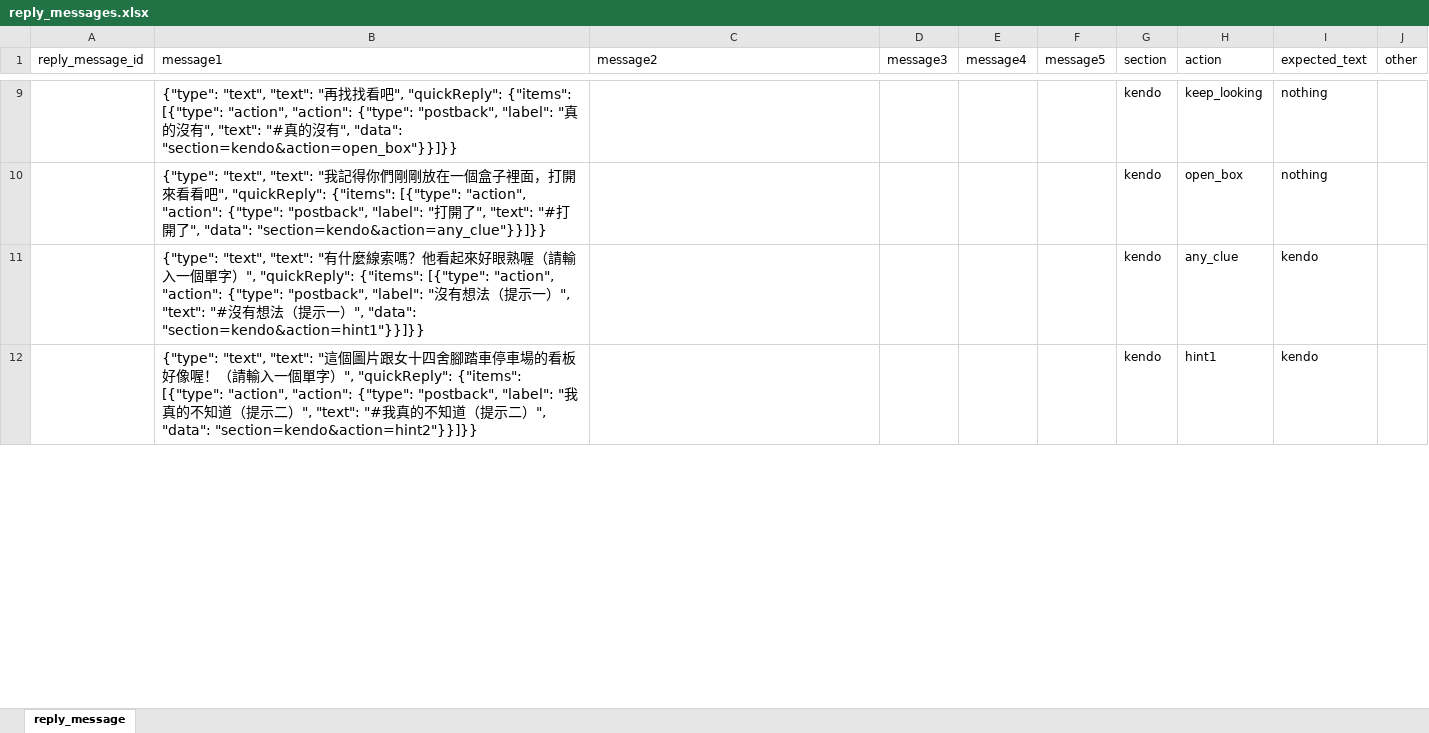
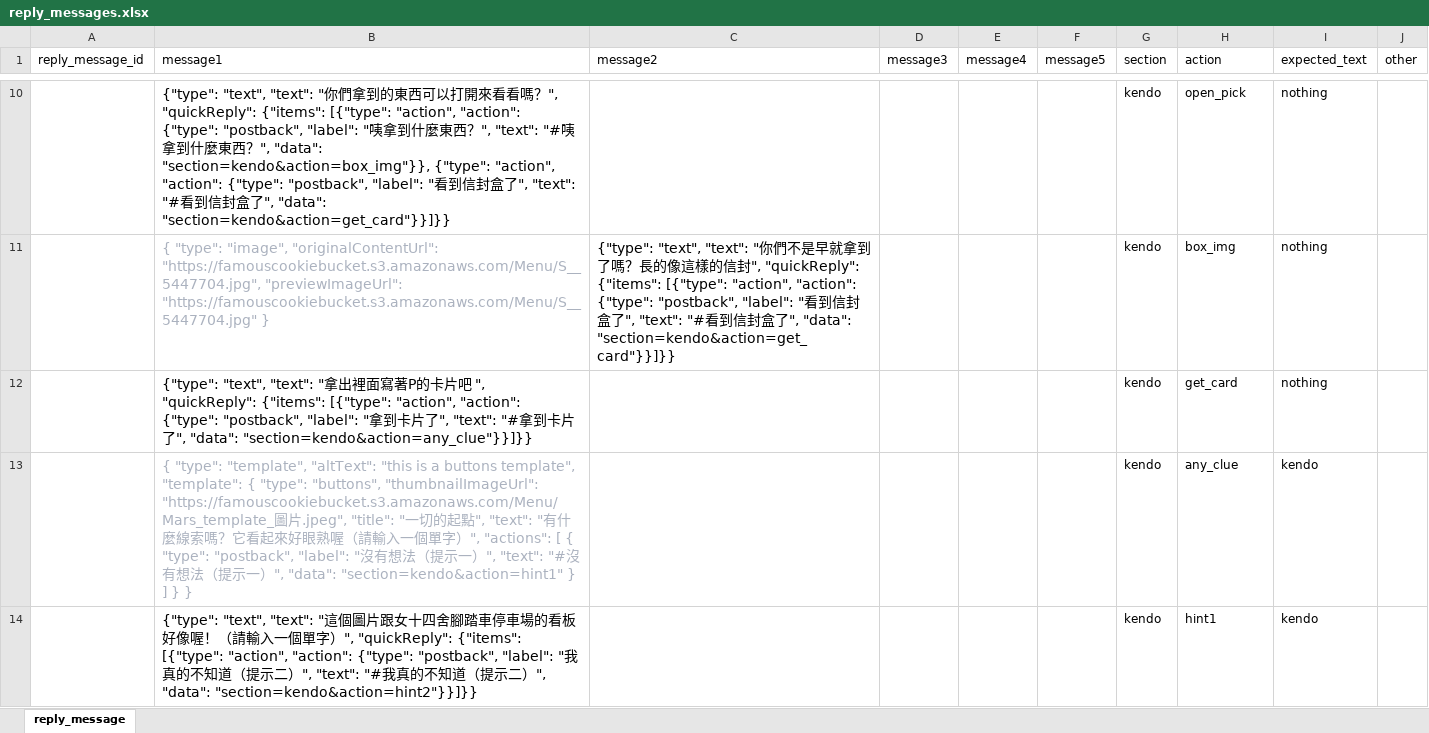
Before and after one commit to wolverine0504/mars-linebot, an Excel workbook: reply_messages.xlsx, sheet reply_message, drawn as a sheet; only a part is shown, gaps mark what is left out; values as stored, in another font and other column widths than the file's, no borders; addresses are those after the commit; the diff covers the shown part only; the diff names each change by its address in the sheet, - before the commit and + after, or states it on an @@ line.

```diff
--- a/reply_messages.xlsx (sheet reply_message)
+++ b/reply_messages.xlsx (sheet reply_message)
-B10 (message1): …"text": "再找找看吧", "quickReply": {"items": [{"type": "action", "action": {"type": "postback", "label": "真的沒有", "text": "#真的沒有", "data": "section=kendo&action=open_box"}}]}}
+B10 (message1): …"text": "你們拿到的東西可以打開來看看嗎？", "quickReply": {"items": [{"type": "action", "action": {"type": "postback", "label": "咦拿到什麼東西？", "text": "#咦拿到什麼東西？", "data": "section=kendo&action=box_img"}}, {"type": "action", "action": {"type": "postback", "label": "看到信封盒了", "text": "#看到信封盒了", "data": "section=kendo&action=get_card"}}]}}
-H10 (action): keep_looking
+H10 (action): open_pick
+row 11:  | { "type": "image", "originalContentUrl": "https://famouscookiebucket.s3.amazonaws.com/Menu/S__5447704.jpg", "previewImageUrl": "https://famouscookiebucket.s3.amazonaws.com/Menu/S__5447704.jpg" } | {"type": "text", "text": "你們不是早就拿到了嗎？長的像這樣的信封", "quickReply": {"items": [{"type": "action", "action": {"type": "postback", "label": "看到信封盒了", "text": "#看到信封盒了", "data": "section=kendo&action=get_card"}}]}} |  |  |  | kendo | box_img | nothing
-B12 (message1): …"text": "我記得你們剛剛放在一個盒子裡面，打開來看看吧", "quickReply": {"items": [{"type": "action", "action": {"type": "postback", "label": "打開了", "text": "#打開了",…
+B12 (message1): …"text": "拿出裡面寫著P的卡片吧 ", "quickReply": {"items": [{"type": "action", "action": {"type": "postback", "label": "拿到卡片了", "text": "#拿到卡片了",…
-H12 (action): open_box
+H12 (action): get_card
-B13 (message1): {"type": "text", "text": "有什麼線索嗎？他看起來好眼熟喔（請輸入一個單字）", "quickReply": {"items": [{"type": "action", "action": {"type": "postback", "label": "沒有想法（提示一）", "text": "#沒有想法（提示一）", "data": "section=kendo&action=hint1"}}]}}
+B13 (message1): { "type": "template", "altText": "this is a buttons template", "template": { "type": "buttons", "thumbnailImageUrl": "https://famouscookiebucket.s3.amazonaws.com/Menu/Mars_template_圖片.jpeg", "title": "一切的起點", "text": "有什麼線索嗎？它看起來好眼熟喔（請輸入一個單字）", "actions": [ { "type": "postback", "label": "沒有想法（提示一）", "text": "#沒有想法（提示一）", "data": "section=kendo&action=hint1" } ] } }
-B13 text colour: black
+B13 text colour: #ABB2BF
```
Also changed, not shown: 6 added rows, 1 removed row, 35 edited cells and cell formats elsewhere in this sheet, expected_message.xlsx, passwords.xlsx, 4 other files.
